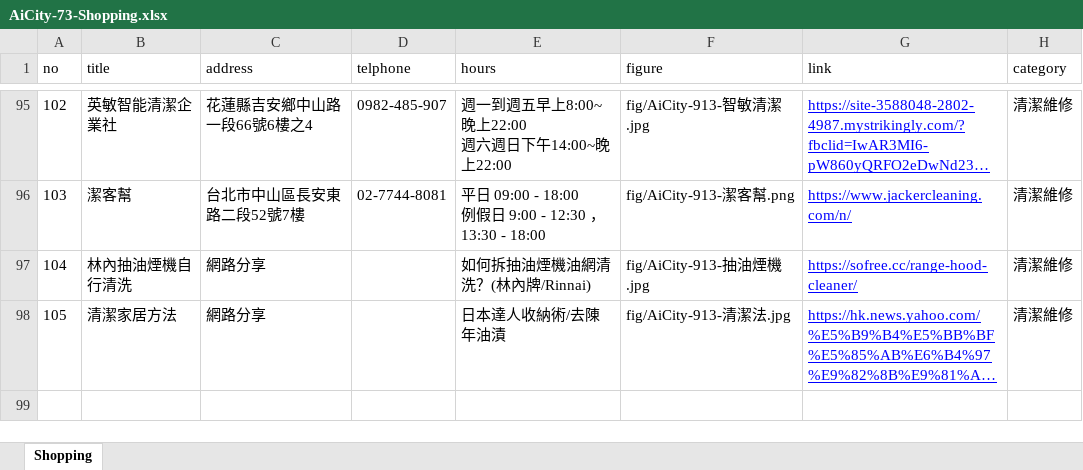
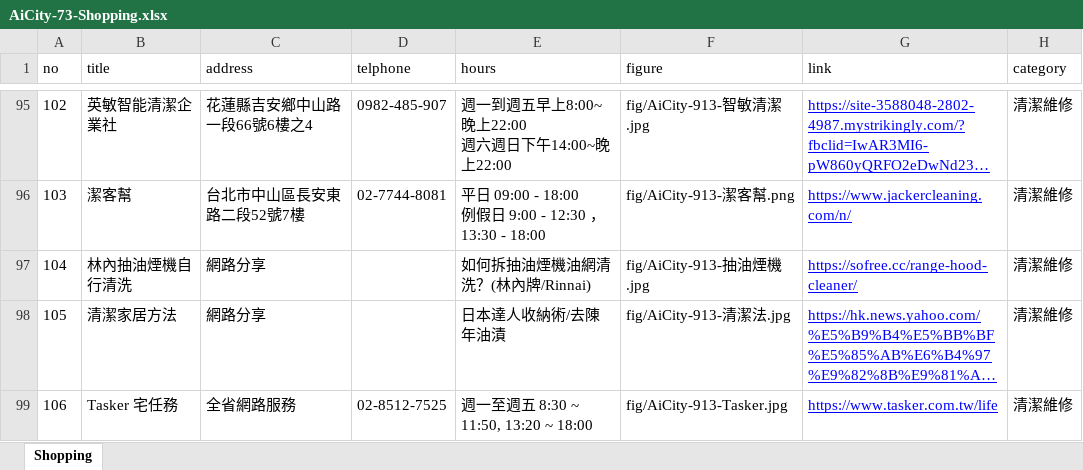
Before and after one commit to TCWang/AiCity2019, an Excel workbook: db/AiCity-73-Shopping.xlsx, sheet Shopping, drawn as a sheet; only a part is shown, gaps mark what is left out; long unchanged cells end in …; values as stored, in another font and other column widths than the file's, no borders; the diff names each change by its address in the sheet, - before the commit and + after, or states it on an @@ line.

```diff
--- a/db/AiCity-73-Shopping.xlsx (sheet Shopping)
+++ b/db/AiCity-73-Shopping.xlsx (sheet Shopping)
+row 99: 106 | Tasker 宅任務 | 全省網路服務 | 02-8512-7525 | 週一至週五 8:30 ~ 11:50, 13:20 ~ 18:00 | fig/AiCity-913-Tasker.jpg | https://www.tasker.com.tw/life | 清潔維修
```
Also changed, not shown: 3 other files.
